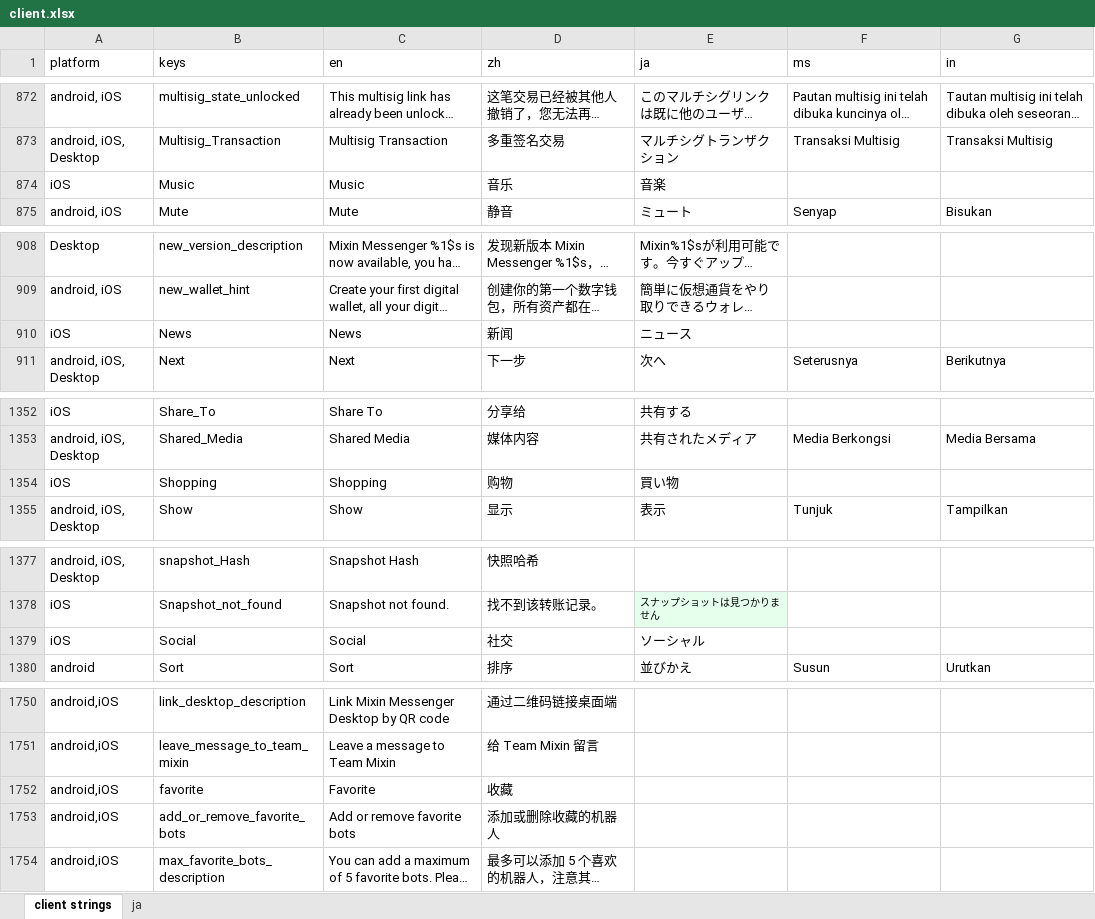
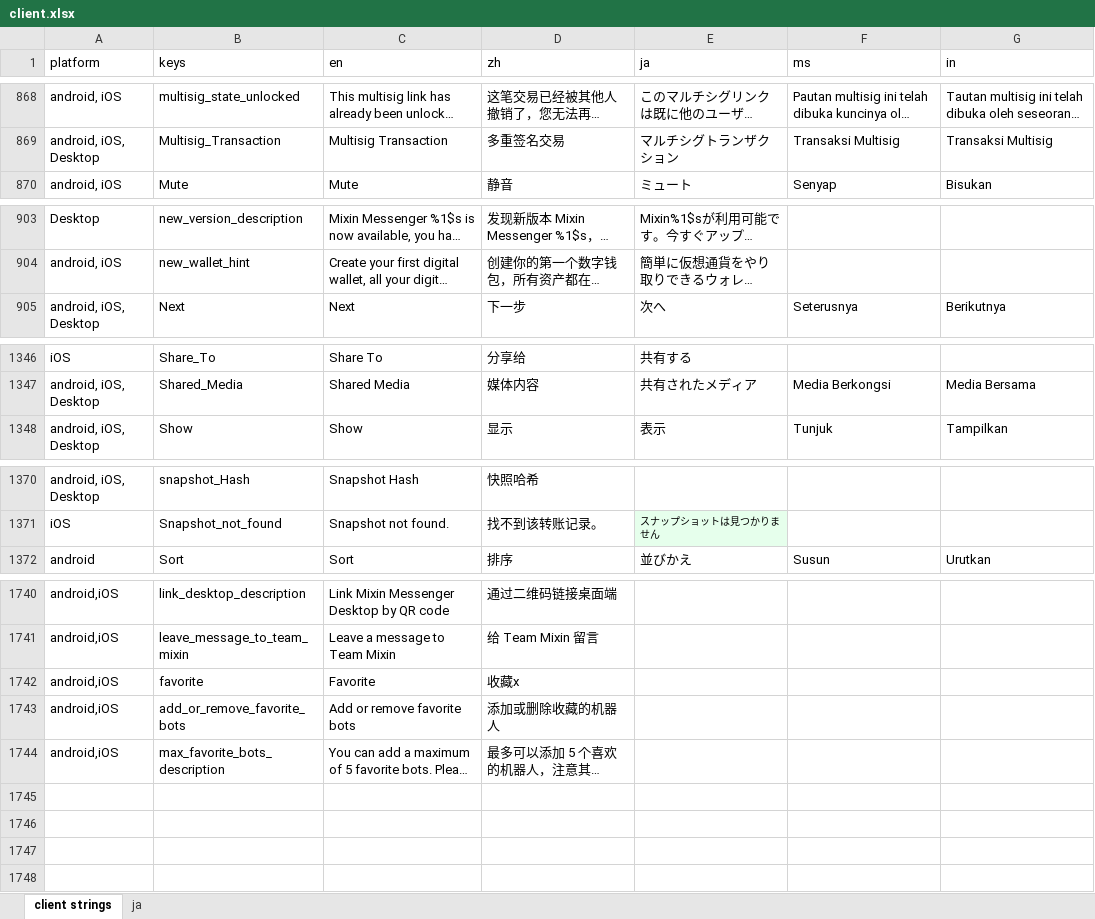
Before and after one commit to xingstarx/sync-google-sheet, an Excel workbook: client.xlsx, sheet client strings, drawn as a sheet; only a part is shown, gaps mark what is left out; long unchanged cells end in …; values as stored, in another font and other column widths than the file's, no borders; charts and pictures and conditional formats not drawn; removed rows and columns are numbered as before the commit, all else as after; the diff covers the shown part only; the diff names each change by its address in the sheet, - before the commit and + after, or states it on an @@ line.

Commit message:
update client.xlsx

```diff
--- a/client.xlsx (sheet client strings)
+++ b/client.xlsx (sheet client strings)
-row 874: iOS | Music | Music | 音乐 | 音楽
-row 910: iOS | News | News | 新闻 | ニュース
-row 1354: iOS | Shopping | Shopping | 购物 | 買い物
-row 1379: iOS | Social | Social | 社交 | ソーシャル
-D1742 (zh): 收藏
+D1742 (zh): 收藏x
```
Also changed, not shown: 6 removed rows elsewhere in this sheet, formulas that keep their value.
